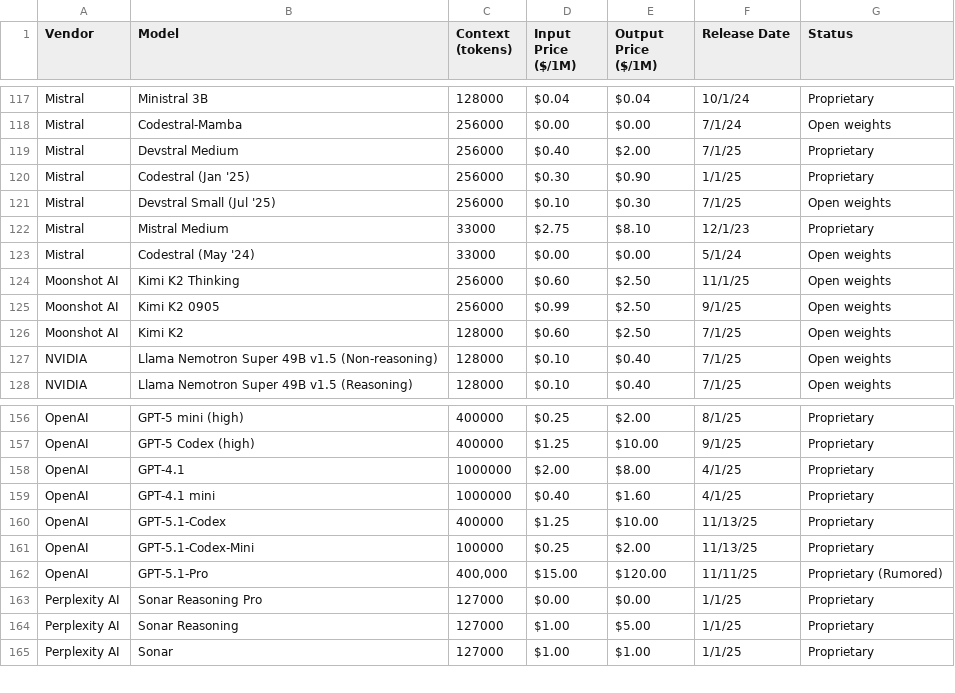
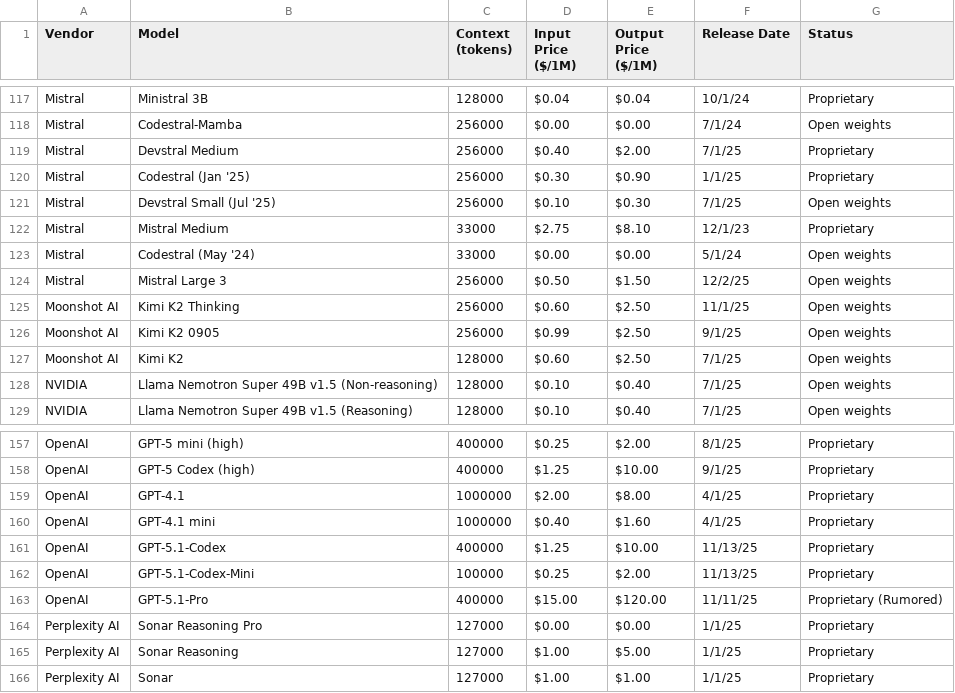
Before and after one commit to adithyadaine/AI-Model-Price-Comparison, a CSV file: ai_model_list.csv, drawn as a sheet; only a part is shown, gaps mark what is left out; addresses are those after the commit; the diff names each change by its address in the sheet, - before the commit and + after, or states it on an @@ line.

Commit message:
Added Mistral Large 3 model to the list.

```diff
--- a/ai_model_list.csv
+++ b/ai_model_list.csv
+row 124: Mistral | Mistral Large 3 | 256000 | $0.50 | $1.50 | 12/2/25 | Open weights
-C163 (Context (tokens)): 400,000
+C163 (Context (tokens)): 400000
```
